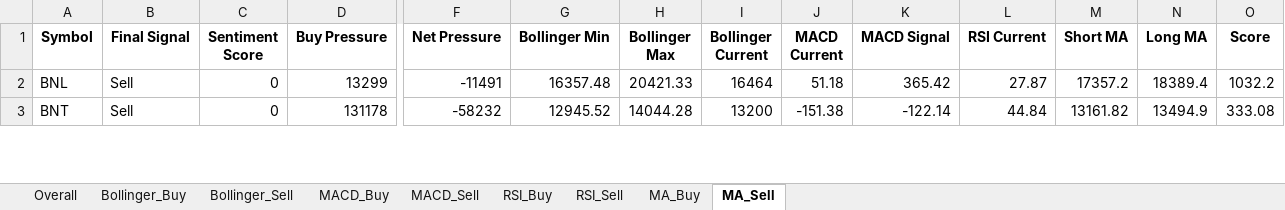
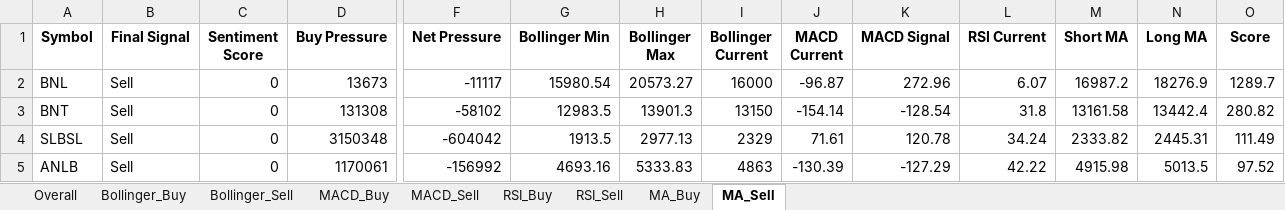
Before and after one commit to subediparas5/nepse-signaling, an Excel workbook: signals.xlsx, sheet MA_Sell, drawn as a sheet; only a part is shown, gaps mark what is left out; values as stored, in another font and other column widths than the file's, no borders; rows hold the shown columns only; the diff covers the shown part only; the diff names each change by its address in the sheet, - before the commit and + after, or states it on an @@ line.

```diff
--- a/signals.xlsx (sheet MA_Sell)
+++ b/signals.xlsx (sheet MA_Sell)
-D2 (Buy Pressure): 13299
+D2 (Buy Pressure): 13673
-F2 (Net Pressure): -11491
+F2 (Net Pressure): -11117
-G2 (Bollinger Min): 16357.48
+G2 (Bollinger Min): 15980.54
-H2 (Bollinger Max): 20421.33
+H2 (Bollinger Max): 20573.27
-I2 (Bollinger Current): 16464
+I2 (Bollinger Current): 16000
-J2 (MACD Current): 51.18
+J2 (MACD Current): -96.87
-K2 (MACD Signal): 365.42
+K2 (MACD Signal): 272.96
-L2 (RSI Current): 27.87
+L2 (RSI Current): 6.07
-M2 (Short MA): 17357.2
+M2 (Short MA): 16987.2
-N2 (Long MA): 18389.4
+N2 (Long MA): 18276.9
-O2 (Score): 1032.2
+O2 (Score): 1289.7
-D3 (Buy Pressure): 131178
+D3 (Buy Pressure): 131308
-F3 (Net Pressure): -58232
+F3 (Net Pressure): -58102
-G3 (Bollinger Min): 12945.52
+G3 (Bollinger Min): 12983.5
-H3 (Bollinger Max): 14044.28
+H3 (Bollinger Max): 13901.3
-I3 (Bollinger Current): 13200
+I3 (Bollinger Current): 13150
-J3 (MACD Current): -151.38
+J3 (MACD Current): -154.14
-K3 (MACD Signal): -122.14
+K3 (MACD Signal): -128.54
-L3 (RSI Current): 44.84
+L3 (RSI Current): 31.8
-M3 (Short MA): 13161.82
+M3 (Short MA): 13161.58
-N3 (Long MA): 13494.9
+N3 (Long MA): 13442.4
-O3 (Score): 333.08
+O3 (Score): 280.82
+row 4: SLBSL | Sell | 0 | 3150348 | -604042 | 1913.5 | 2977.13 | 2329 | 71.61 | 120.78 | 34.24 | 2333.82 | 2445.31 | 111.49
+row 5: ANLB | Sell | 0 | 1170061 | -156992 | 4693.16 | 5333.83 | 4863 | -130.39 | -127.29 | 42.22 | 4915.98 | 5013.5 | 97.52
```
Also changed, not shown: 35 added rows, 26 removed rows and 193 edited cells elsewhere in this sheet, sheet Overall, sheet RSI_Buy, sheet MA_Buy, sheet MACD_Buy, sheet Bollinger_Buy, sheet RSI_Sell, 2 more sheets.
